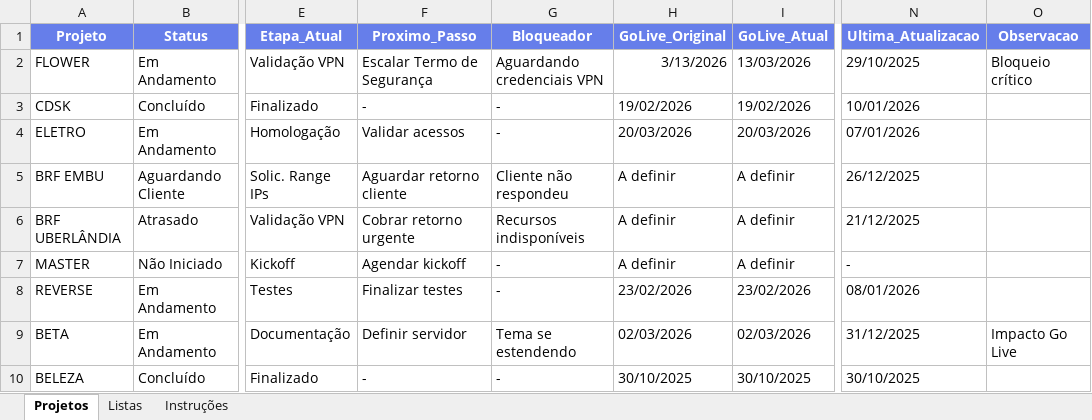
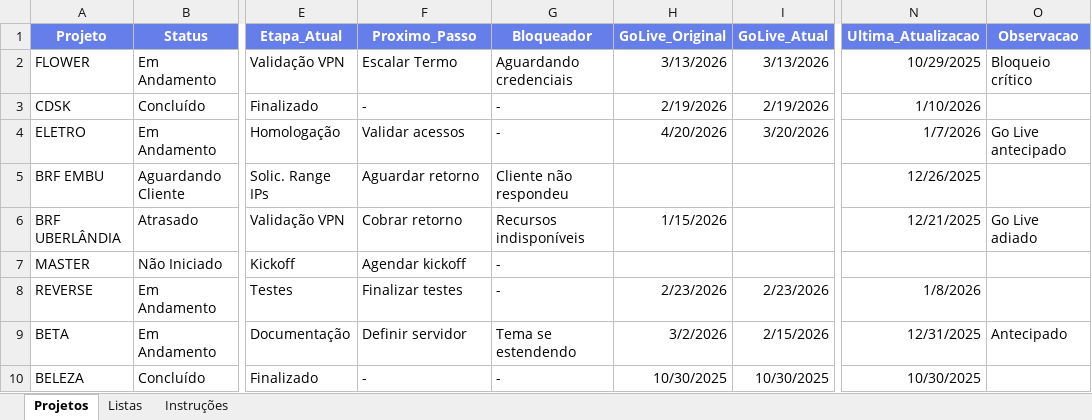
Before and after one commit to daia85-prog/dashboard-projetos, an Excel workbook: Template_Projetos_Infra.xlsx, sheet Projetos, drawn as a sheet; only a part is shown, gaps mark what is left out; values as stored, in another font and other column widths than the file's, no borders; conditional formats not drawn; the diff covers the shown part only; the diff names each change by its address in the sheet, - before the commit and + after, or states it on an @@ line.

```diff
--- a/Template_Projetos_Infra.xlsx (sheet Projetos)
+++ b/Template_Projetos_Infra.xlsx (sheet Projetos)
-F2 (Proximo_Passo): Escalar Termo de Segurança
+F2 (Proximo_Passo): Escalar Termo
-G2 (Bloqueador): Aguardando credenciais VPN
+G2 (Bloqueador): Aguardando credenciais
-I2 (GoLive_Atual): 13/03/2026
+I2 (GoLive_Atual): 3/13/2026
-N2 (Ultima_Atualizacao): 29/10/2025
+N2 (Ultima_Atualizacao): 10/29/2025
-H3 (GoLive_Original): 19/02/2026
+H3 (GoLive_Original): 2/19/2026
-I3 (GoLive_Atual): 19/02/2026
+I3 (GoLive_Atual): 2/19/2026
-N3 (Ultima_Atualizacao): 10/01/2026
+N3 (Ultima_Atualizacao): 1/10/2026
-H4 (GoLive_Original): 20/03/2026
+H4 (GoLive_Original): 4/20/2026
-I4 (GoLive_Atual): 20/03/2026
+I4 (GoLive_Atual): 3/20/2026
-N4 (Ultima_Atualizacao): 07/01/2026
+N4 (Ultima_Atualizacao): 1/7/2026
-O4 (Observacao): (empty)
+O4 (Observacao): Go Live antecipado
-F5 (Proximo_Passo): Aguardar retorno cliente
+F5 (Proximo_Passo): Aguardar retorno
-H5 (GoLive_Original): A definir
+H5 (GoLive_Original): (empty)
-I5:I7 (GoLive_Atual): A definir
+I5:I7 (GoLive_Atual): (empty)
-N5 (Ultima_Atualizacao): 26/12/2025
+N5 (Ultima_Atualizacao): 12/26/2025
-F6 (Proximo_Passo): Cobrar retorno urgente
+F6 (Proximo_Passo): Cobrar retorno
-H6 (GoLive_Original): A definir
+H6 (GoLive_Original): 1/15/2026
-N6 (Ultima_Atualizacao): 21/12/2025
+N6 (Ultima_Atualizacao): 12/21/2025
-O6 (Observacao): (empty)
+O6 (Observacao): Go Live adiado
-H7 (GoLive_Original): A definir
+H7 (GoLive_Original): (empty)
-N7 (Ultima_Atualizacao): -
+N7 (Ultima_Atualizacao): (empty)
-H8 (GoLive_Original): 23/02/2026
+H8 (GoLive_Original): 2/23/2026
-I8 (GoLive_Atual): 23/02/2026
+I8 (GoLive_Atual): 2/23/2026
-N8 (Ultima_Atualizacao): 08/01/2026
+N8 (Ultima_Atualizacao): 1/8/2026
-H9 (GoLive_Original): 02/03/2026
+H9 (GoLive_Original): 3/2/2026
-I9 (GoLive_Atual): 02/03/2026
+I9 (GoLive_Atual): 2/15/2026
-N9 (Ultima_Atualizacao): 31/12/2025
+N9 (Ultima_Atualizacao): 12/31/2025
-O9 (Observacao): Impacto Go Live
+O9 (Observacao): Antecipado
-H10 (GoLive_Original): 30/10/2025
+H10 (GoLive_Original): 10/30/2025
-I10 (GoLive_Atual): 30/10/2025
+I10 (GoLive_Atual): 10/30/2025
-N10 (Ultima_Atualizacao): 30/10/2025
+N10 (Ultima_Atualizacao): 10/30/2025
```
Also changed, not shown: 21 removed rows and 9 edited cells elsewhere in this sheet, sheet Instruções, sheet Listas, 5 other files.
